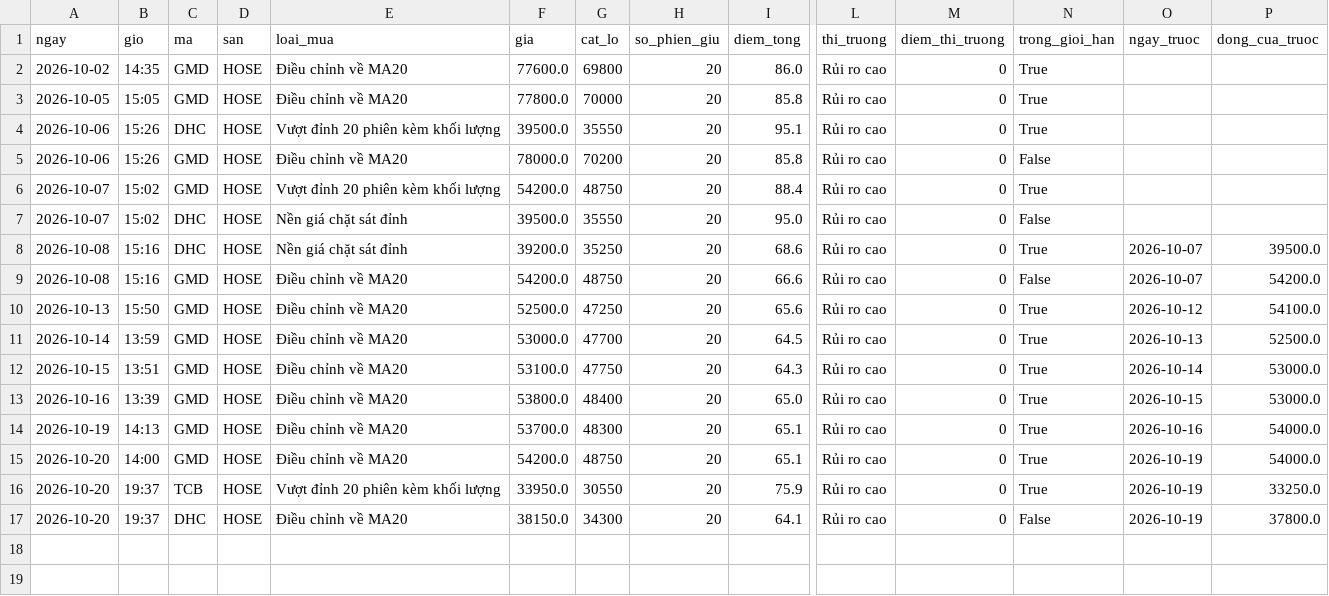
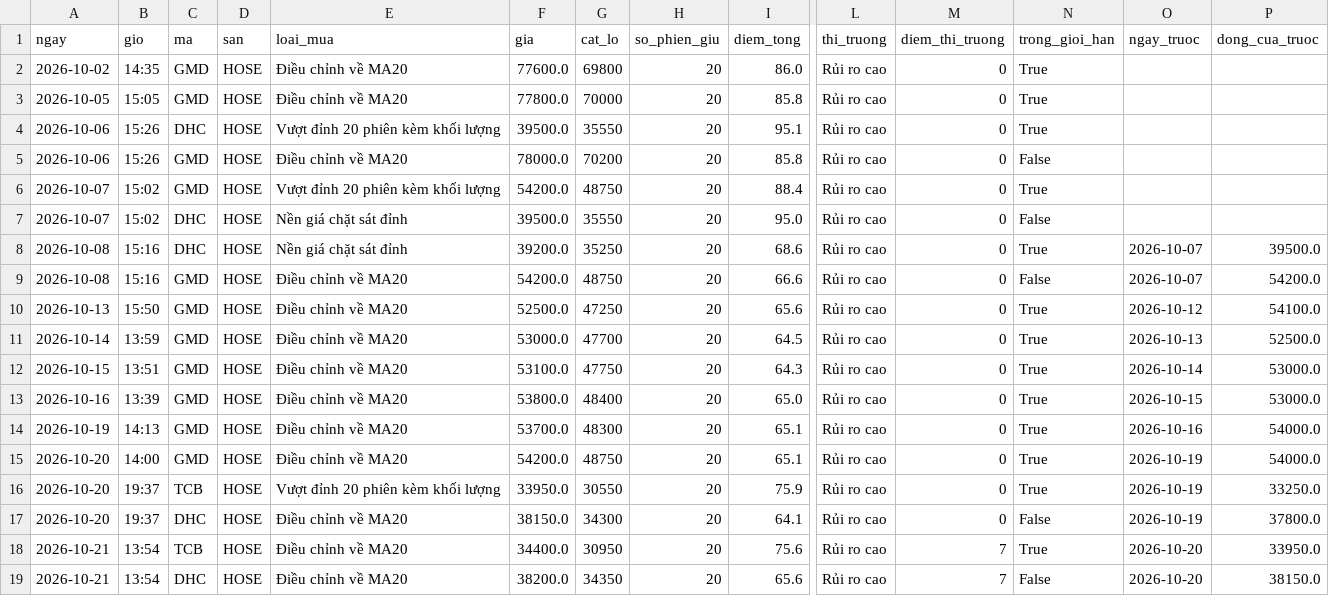
Before and after one commit to ngoctoan113/bang-loc-co-phieu, a CSV file: nhat_ky/tin_hieu.csv, drawn as a sheet; only a part is shown, gaps mark what is left out; rows hold the shown columns only; the diff names each change by its address in the sheet, - before the commit and + after, or states it on an @@ line.

```diff
--- a/nhat_ky/tin_hieu.csv
+++ b/nhat_ky/tin_hieu.csv
+row 18: 2026-10-21 | 13:54 | TCB | HOSE | Điều chỉnh về MA20 | 34400.0 | 30950 | 20 | 75.6 | Rủi ro cao | 7 | True | 2026-10-20 | 33950.0
+row 19: 2026-10-21 | 13:54 | DHC | HOSE | Điều chỉnh về MA20 | 38200.0 | 34350 | 20 | 65.6 | Rủi ro cao | 7 | False | 2026-10-20 | 38150.0
```
